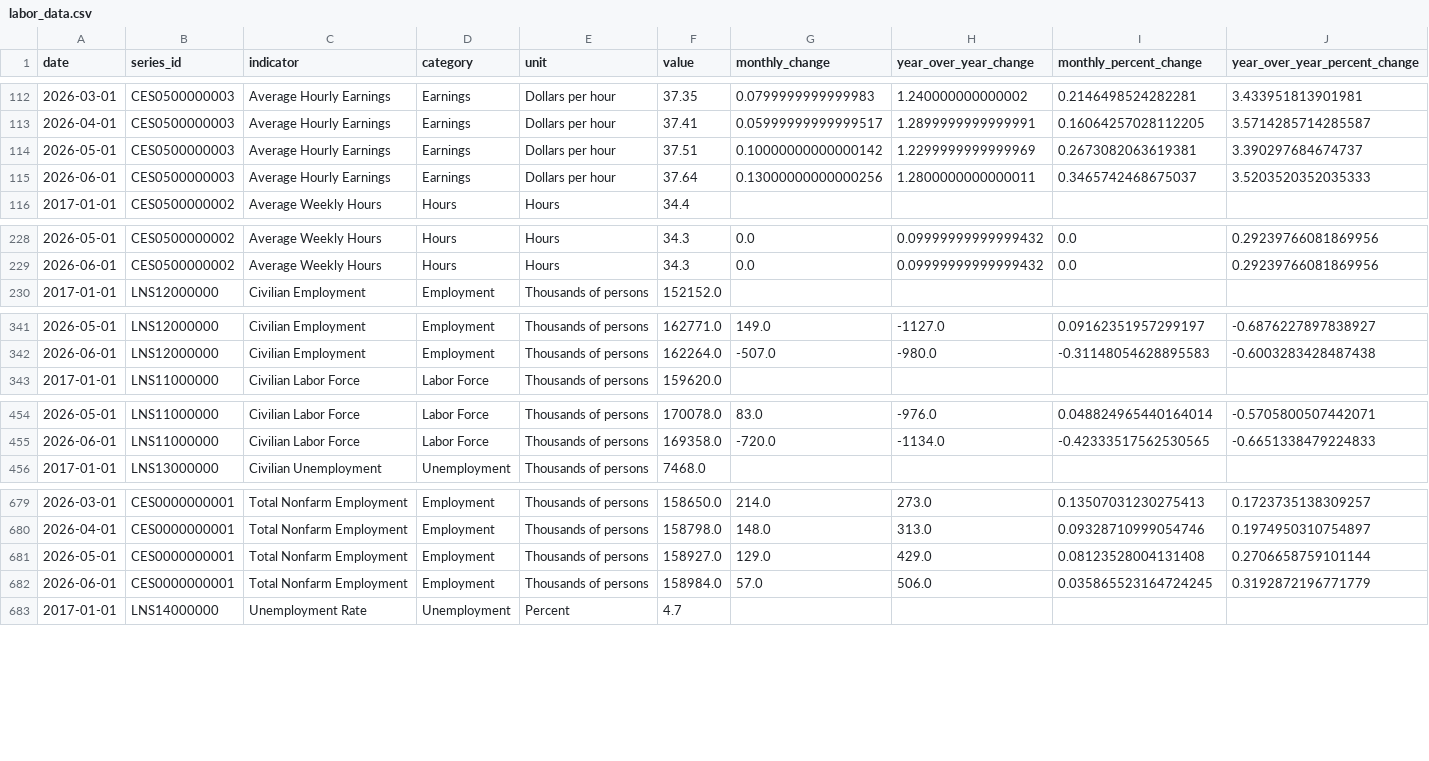
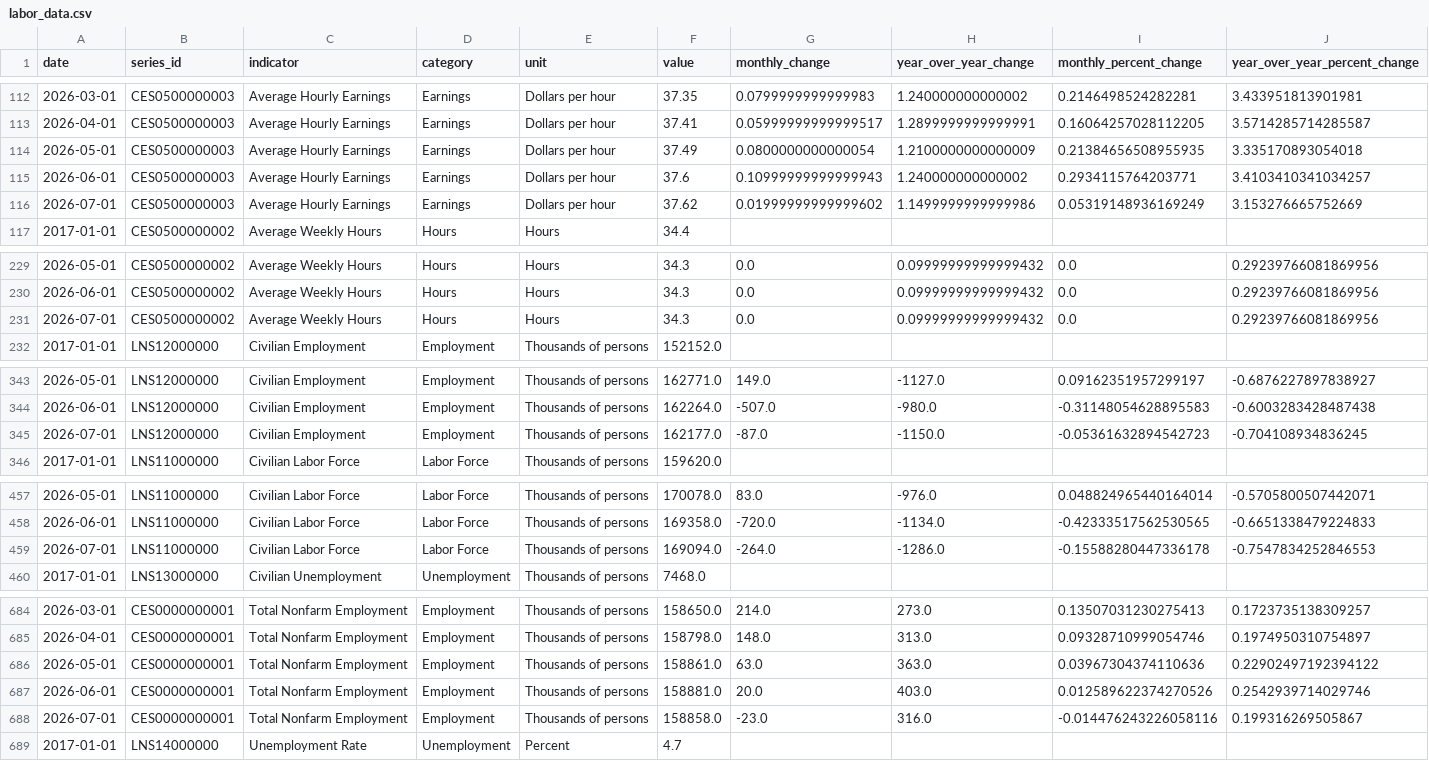
Before and after one commit to baoyuhan0824/Final-Project, a CSV file: data/labor_data.csv, drawn as a sheet; only a part is shown, gaps mark what is left out; the diff covers the shown part only.

```diff
--- a/data/labor_data.csv
+++ b/data/labor_data.csv
@@ -113,4 +113,5 @@ date,series_id,indicator,category,unit,value,monthly_change,year_over_year_chang
 2026-04-01,CES0500000003,Average Hourly Earnings,Earnings,Dollars per hour,37.41,0.05999999999999517,1.2899999999999991,0.16064257028112205,3.5714285714285587
-2026-05-01,CES0500000003,Average Hourly Earnings,Earnings,Dollars per hour,37.51,0.10000000000000142,1.2299999999999969,0.2673082063619381,3.390297684674737
-2026-06-01,CES0500000003,Average Hourly Earnings,Earnings,Dollars per hour,37.64,0.13000000000000256,1.2800000000000011,0.3465742468675037,3.5203520352035333
+2026-05-01,CES0500000003,Average Hourly Earnings,Earnings,Dollars per hour,37.49,0.0800000000000054,1.2100000000000009,0.21384656508955935,3.335170893054018
+2026-06-01,CES0500000003,Average Hourly Earnings,Earnings,Dollars per hour,37.6,0.10999999999999943,1.240000000000002,0.2934115764203771,3.4103410341034257
+2026-07-01,CES0500000003,Average Hourly Earnings,Earnings,Dollars per hour,37.62,0.01999999999999602,1.1499999999999986,0.05319148936169249,3.153276665752669
 2017-01-01,CES0500000002,Average Weekly Hours,Hours,Hours,34.4,,,,
@@ -229,2 +230,3 @@ date,series_id,indicator,category,unit,value,monthly_change,year_over_year_chang
 2026-06-01,CES0500000002,Average Weekly Hours,Hours,Hours,34.3,0.0,0.09999999999999432,0.0,0.29239766081869956
+2026-07-01,CES0500000002,Average Weekly Hours,Hours,Hours,34.3,0.0,0.09999999999999432,0.0,0.29239766081869956
 2017-01-01,LNS12000000,Civilian Employment,Employment,Thousands of persons,152152.0,,,,
@@ -342,2 +344,3 @@ date,series_id,indicator,category,unit,value,monthly_change,year_over_year_chang
 2026-06-01,LNS12000000,Civilian Employment,Employment,Thousands of persons,162264.0,-507.0,-980.0,-0.31148054628895583,-0.6003283428487438
+2026-07-01,LNS12000000,Civilian Employment,Employment,Thousands of persons,162177.0,-87.0,-1150.0,-0.05361632894542723,-0.704108934836245
 2017-01-01,LNS11000000,Civilian Labor Force,Labor Force,Thousands of persons,159620.0,,,,
@@ -455,2 +458,3 @@ date,series_id,indicator,category,unit,value,monthly_change,year_over_year_chang
 2026-06-01,LNS11000000,Civilian Labor Force,Labor Force,Thousands of persons,169358.0,-720.0,-1134.0,-0.42333517562530565,-0.6651338479224833
+2026-07-01,LNS11000000,Civilian Labor Force,Labor Force,Thousands of persons,169094.0,-264.0,-1286.0,-0.15588280447336178,-0.7547834252846553
 2017-01-01,LNS13000000,Civilian Unemployment,Unemployment,Thousands of persons,7468.0,,,,
@@ -680,4 +685,5 @@ date,series_id,indicator,category,unit,value,monthly_change,year_over_year_chang
 2026-04-01,CES0000000001,Total Nonfarm Employment,Employment,Thousands of persons,158798.0,148.0,313.0,0.09328710999054746,0.1974950310754897
-2026-05-01,CES0000000001,Total Nonfarm Employment,Employment,Thousands of persons,158927.0,129.0,429.0,0.08123528004131408,0.2706658759101144
-2026-06-01,CES0000000001,Total Nonfarm Employment,Employment,Thousands of persons,158984.0,57.0,506.0,0.035865523164724245,0.3192872196771779
+2026-05-01,CES0000000001,Total Nonfarm Employment,Employment,Thousands of persons,158861.0,63.0,363.0,0.03967304374110636,0.22902497192394122
+2026-06-01,CES0000000001,Total Nonfarm Employment,Employment,Thousands of persons,158881.0,20.0,403.0,0.012589622374270526,0.2542939714029746
+2026-07-01,CES0000000001,Total Nonfarm Employment,Employment,Thousands of persons,158858.0,-23.0,316.0,-0.014476243226058116,0.199316269505867
 2017-01-01,LNS14000000,Unemployment Rate,Unemployment,Percent,4.7,,,,
```
Also changed, not shown: 2 added rows elsewhere in this file.
